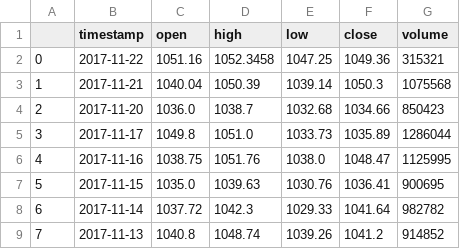
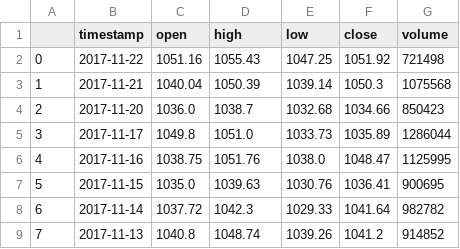
Before and after one commit to jaseel97/StockPlot, a CSV file: GOOGL.csv, drawn as a sheet; only a part is shown.

```diff
--- a/GOOGL.csv
+++ b/GOOGL.csv
@@ -1,3 +1,3 @@
 ,timestamp,open,high,low,close,volume
-0,2017-11-22,1051.16,1052.3458,1047.25,1049.36,315321
+0,2017-11-22,1051.16,1055.43,1047.25,1051.92,721498
 1,2017-11-21,1040.04,1050.39,1039.14,1050.3,1075568
```
Also changed, not shown: 1 other file.
